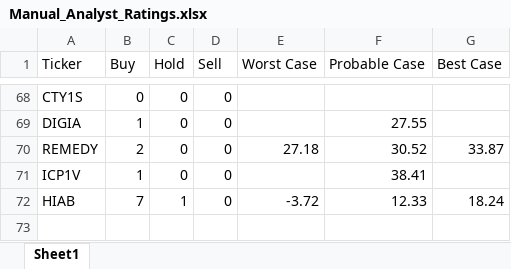
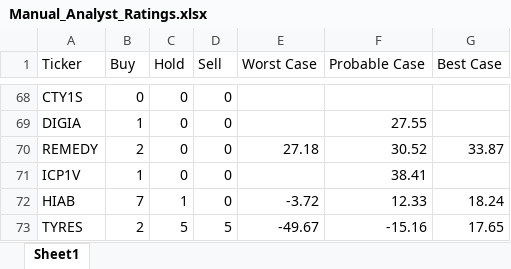
Before and after one commit to casperkangas/nordnet-scraper, an Excel workbook: Manual_Analyst_Ratings.xlsx, sheet Sheet1, drawn as a sheet; only a part is shown, gaps mark what is left out; values as stored, in another font and other column widths than the file's, no borders; the diff names each change by its address in the sheet, - before the commit and + after, or states it on an @@ line.

Commit message:
Update Manual Analyst Ratings spreadsheet

```diff
--- a/Manual_Analyst_Ratings.xlsx (sheet Sheet1)
+++ b/Manual_Analyst_Ratings.xlsx (sheet Sheet1)
+row 73: TYRES | 2 | 5 | 5 | -49.67 | -15.16 | 17.65
```
